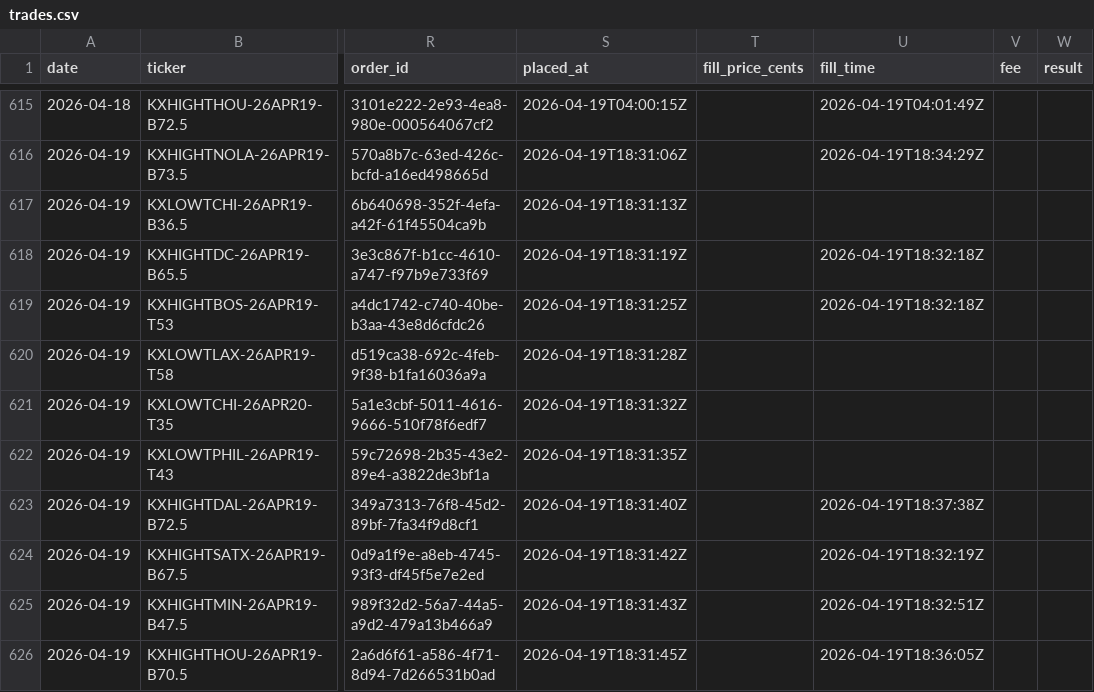
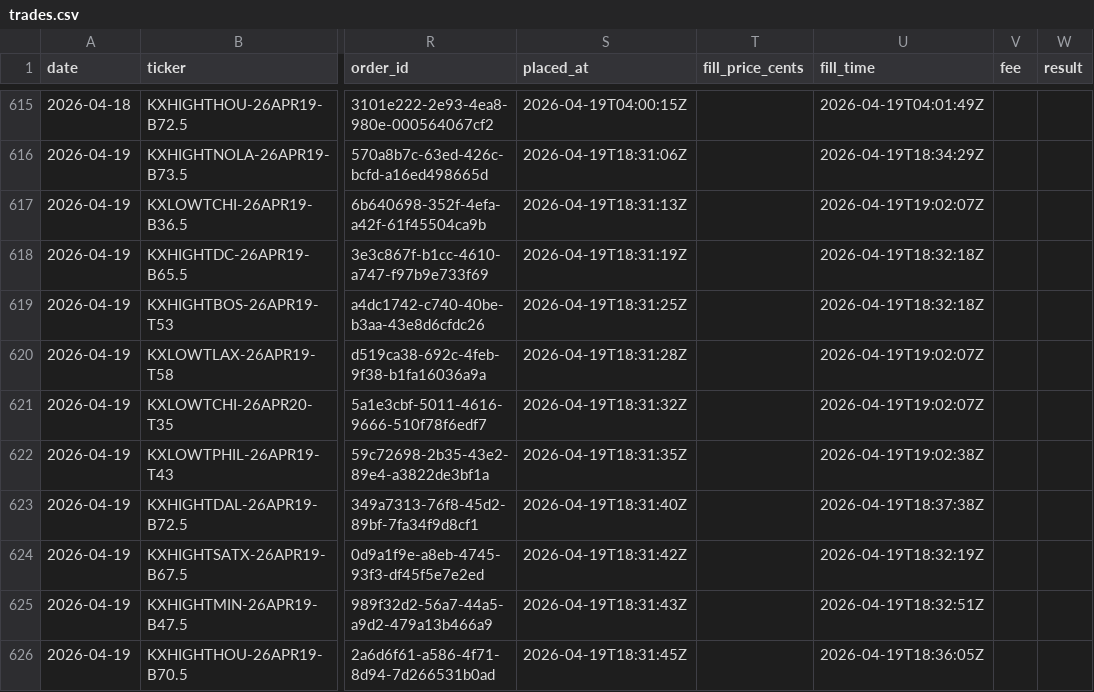
Before and after one commit to alexgarrison2/KalshiBotClaude, a CSV file: data/trades.csv, drawn as a sheet; only a part is shown, gaps mark what is left out; the diff names each change by its address in the sheet, - before the commit and + after, or states it on an @@ line.

Commit message:
auto: daily settlement 2026-04-19

```diff
--- a/data/trades.csv
+++ b/data/trades.csv
-U617 (fill_time): (empty)
+U617 (fill_time): 2026-04-19T19:02:07Z
-U620:U621 (fill_time): (empty)
+U620:U621 (fill_time): 2026-04-19T19:02:07Z
-U622 (fill_time): (empty)
+U622 (fill_time): 2026-04-19T19:02:38Z
```
